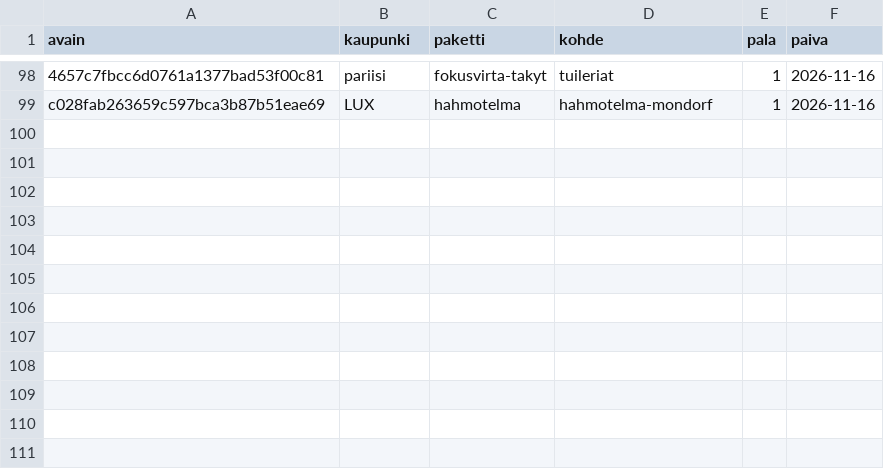
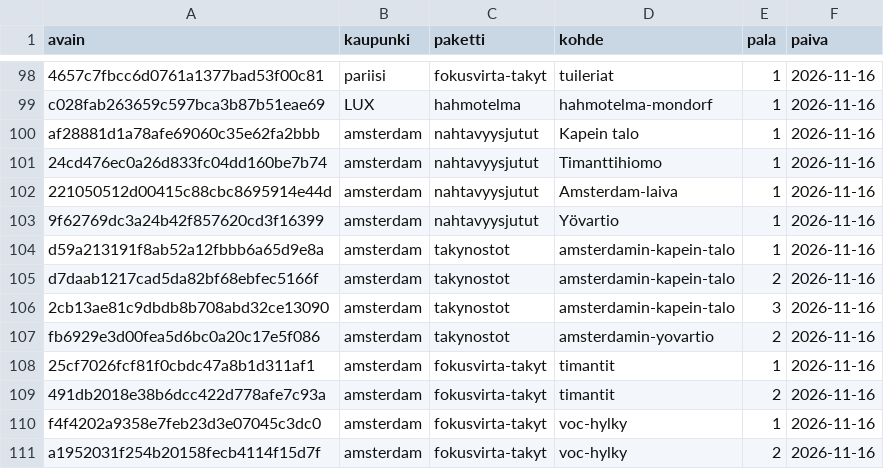
Before and after one commit to ravelius/Matkakirja, a TSV file: data/aanitysjono.tsv, drawn as a sheet; only a part is shown, gaps mark what is left out; the diff names each change by its address in the sheet, - before the commit and + after, or states it on an @@ line.

```diff
--- a/data/aanitysjono.tsv
+++ b/data/aanitysjono.tsv
+row 100: af28881d1a78afe69060c35e62fa2bbb | amsterdam | nahtavyysjutut | Kapein talo | 1 | 2026-11-16
+row 101: 24cd476ec0a26d833fc04dd160be7b74 | amsterdam | nahtavyysjutut | Timanttihiomo | 1 | 2026-11-16
+row 102: 221050512d00415c88cbc8695914e44d | amsterdam | nahtavyysjutut | Amsterdam-laiva | 1 | 2026-11-16
+row 103: 9f62769dc3a24b42f857620cd3f16399 | amsterdam | nahtavyysjutut | Yövartio | 1 | 2026-11-16
+row 104: d59a213191f8ab52a12fbbb6a65d9e8a | amsterdam | takynostot | amsterdamin-kapein-talo | 1 | 2026-11-16
+row 105: d7daab1217cad5da82bf68ebfec5166f | amsterdam | takynostot | amsterdamin-kapein-talo | 2 | 2026-11-16
+row 106: 2cb13ae81c9dbdb8b708abd32ce13090 | amsterdam | takynostot | amsterdamin-kapein-talo | 3 | 2026-11-16
+row 107: fb6929e3d00fea5d6bc0a20c17e5f086 | amsterdam | takynostot | amsterdamin-yovartio | 2 | 2026-11-16
+row 108: 25cf7026fcf81f0cbdc47a8b1d311af1 | amsterdam | fokusvirta-takyt | timantit | 1 | 2026-11-16
+row 109: 491db2018e38b6dcc422d778afe7c93a | amsterdam | fokusvirta-takyt | timantit | 2 | 2026-11-16
+row 110: f4f4202a9358e7feb23d3e07045c3dc0 | amsterdam | fokusvirta-takyt | voc-hylky | 1 | 2026-11-16
+row 111: a1952031f254b20158fecb4114f15d7f | amsterdam | fokusvirta-takyt | voc-hylky | 2 | 2026-11-16
```
Also changed, not shown: 5 other files.
